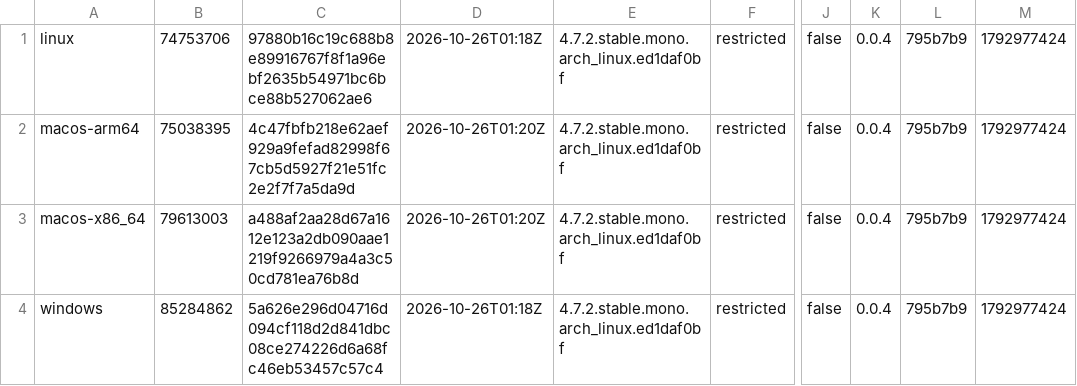
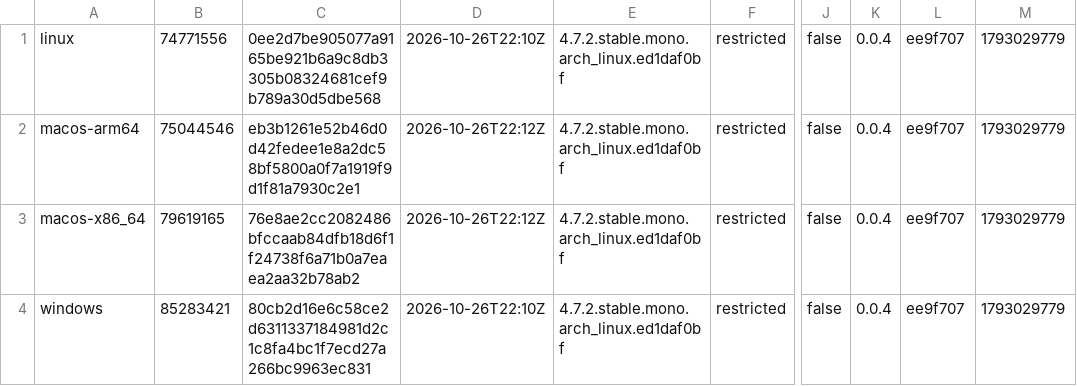
Before and after one commit to tkfnetwork/universus-simulator-clients, a TSV file: builds.tsv, drawn as a sheet; only a part is shown, gaps mark what is left out; the diff names each change by its address in the sheet, - before the commit and + after, or states it on an @@ line.

Commit message:
ALPHA restricted build, 2026-10-26

```diff
--- a/builds.tsv
+++ b/builds.tsv
-B1: 74753706
+B1: 74771556
-C1: 97880b16c19c688b8e89916767f8f1a96ebf2635b54971bc6bce88b527062ae6
+C1: 0ee2d7be905077a9165be921b6a9c8db3305b08324681cef9b789a30d5dbe568
-D1: 2026-10-26T01:18Z
+D1: 2026-10-26T22:10Z
-L1:L4: 795b7b9
+L1:L4: ee9f707
-M1:M4: 1792977424
+M1:M4: 1793029779
-B2: 75038395
+B2: 75044546
-C2: 4c47fbfb218e62aef929a9fefad82998f67cb5d5927f21e51fc2e2f7f7a5da9d
+C2: eb3b1261e52b46d0d42fedee1e8a2dc58bf5800a0f7a1919f9d1f81a7930c2e1
-D2:D3: 2026-10-26T01:20Z
+D2:D3: 2026-10-26T22:12Z
-B3: 79613003
+B3: 79619165
-C3: a488af2aa28d67a1612e123a2db090aae1219f9266979a4a3c50cd781ea76b8d
+C3: 76e8ae2cc2082486bfccaab84dfb18d6f1f24738f6a71b0a7eaea2aa32b78ab2
-B4: 85284862
+B4: 85283421
-C4: 5a626e296d04716d094cf118d2d841dbc08ce274226d6a68fc46eb53457c57c4
+C4: 80cb2d16e6c58ce2d6311337184981d2c1c8fa4bc1f7ecd27a266bc9963ec831
-D4: 2026-10-26T01:18Z
+D4: 2026-10-26T22:10Z
```
Also changed, not shown: 6 other files.
